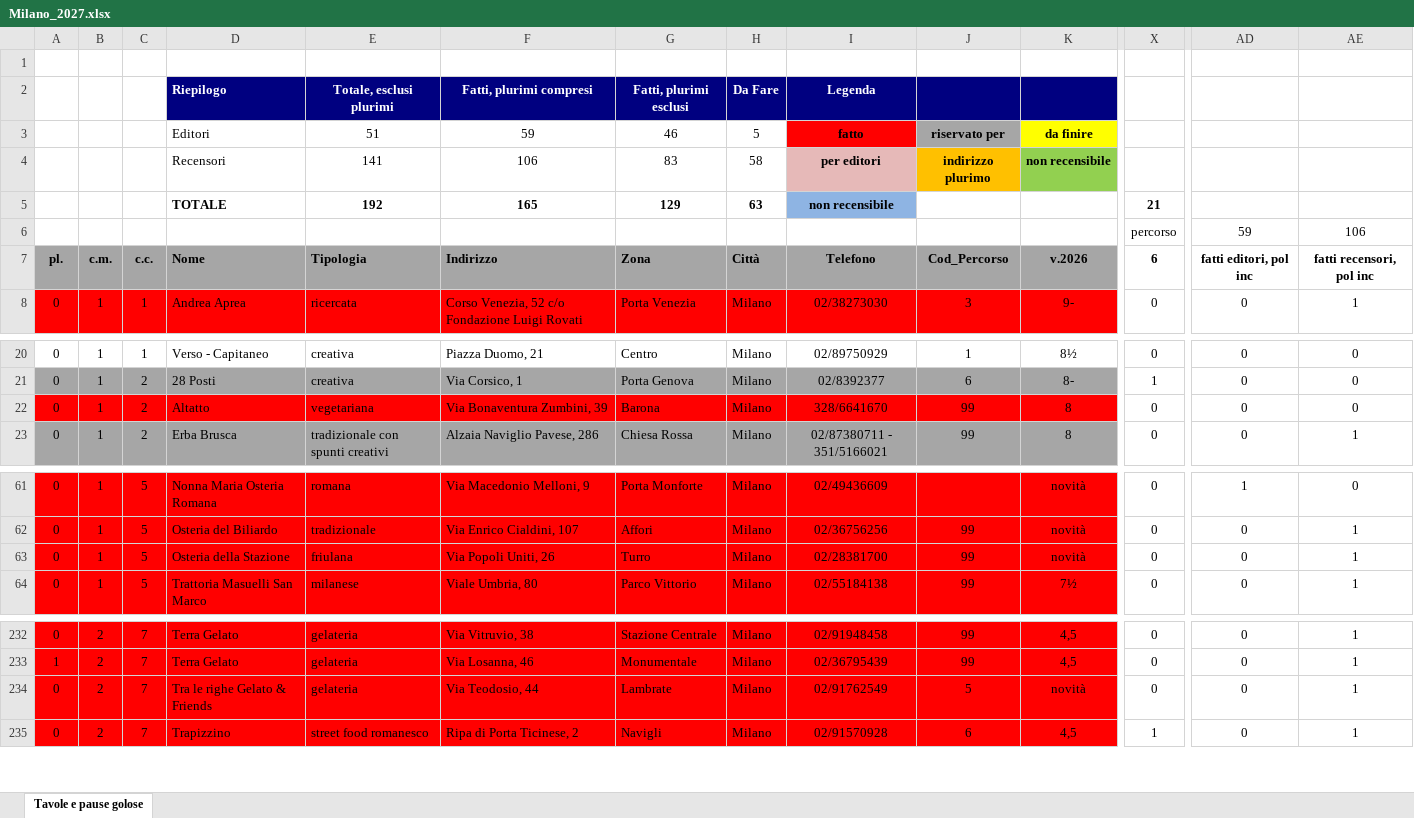
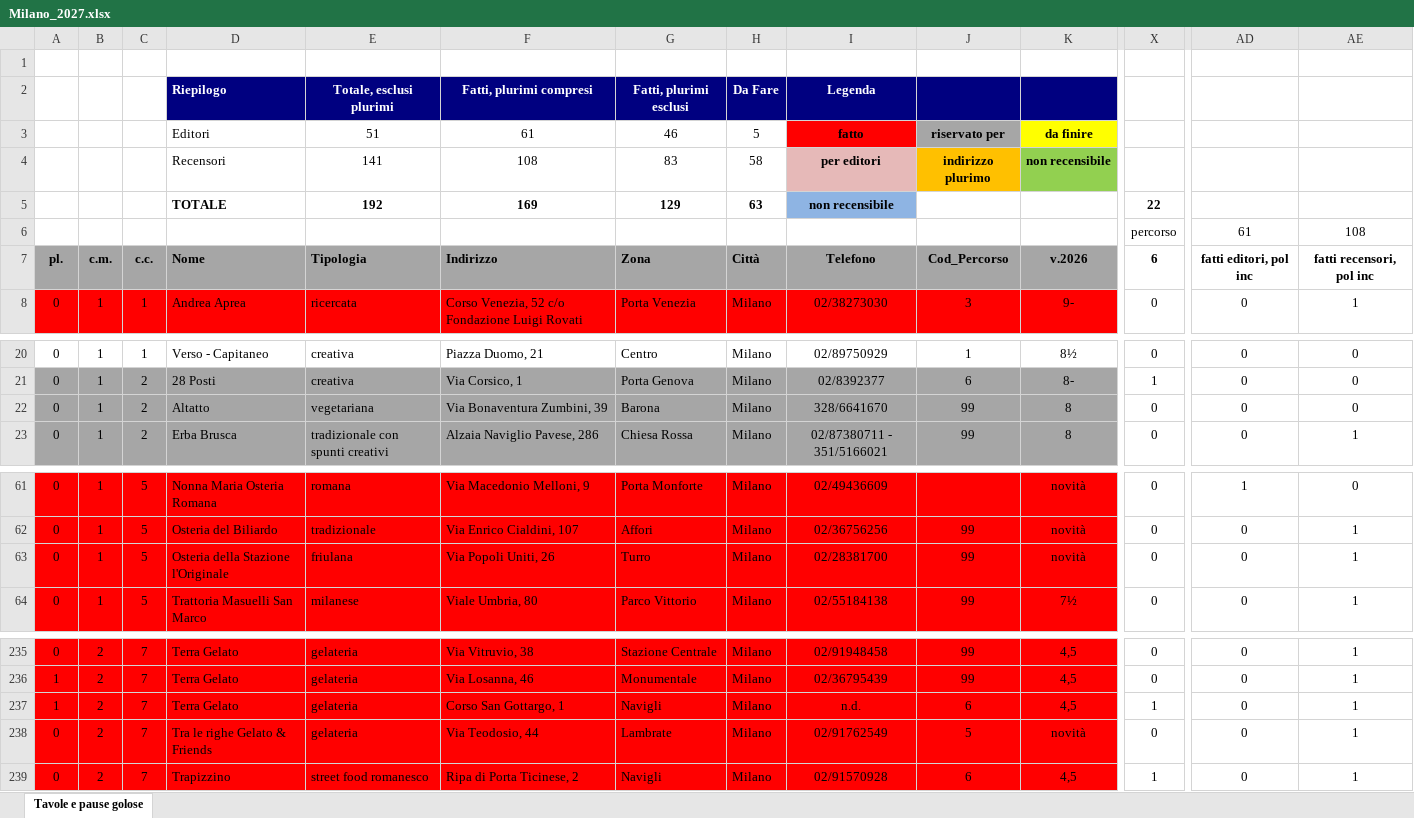
Before and after one commit to pecoraneraeditore/mappa-ristoranti, an Excel workbook: Milano_2027.xlsx, sheet Tavole e pause golose, drawn as a sheet; only a part is shown, gaps mark what is left out; values as stored, in another font and other column widths than the file's, no borders; rows hold the shown columns only; the diff covers the shown part only; the diff names each change by its address in the sheet, - before the commit and + after, or states it on an @@ line.

```diff
--- a/Milano_2027.xlsx (sheet Tavole e pause golose)
+++ b/Milano_2027.xlsx (sheet Tavole e pause golose)
-F3: 59
+F3: 61
-F4: 106
+F4: 108
-F5: 165
+F5: 169
-X5: 21
+X5: 22
-AD6: 59
+AD6: 61
-AE6: 106
+AE6: 108
-A22:K22 fill: #FF0000
+A22:K22 fill: #A6A6A6
-D63: Osteria della Stazione
+D63: Osteria della Stazione l'Originale
+row 237: 1 | 2 | 7 | Terra Gelato | gelateria | Corso San Gottargo, 1 | Navigli | Milano | n.d. | 6 | 4,5 | 1 | 0 | 1
```
Also changed, not shown: 4 added rows, 1 removed row, 5 edited cells and cell formats elsewhere in this sheet, formulas that keep their value, Torino_2027.xlsx, 4 other files.
